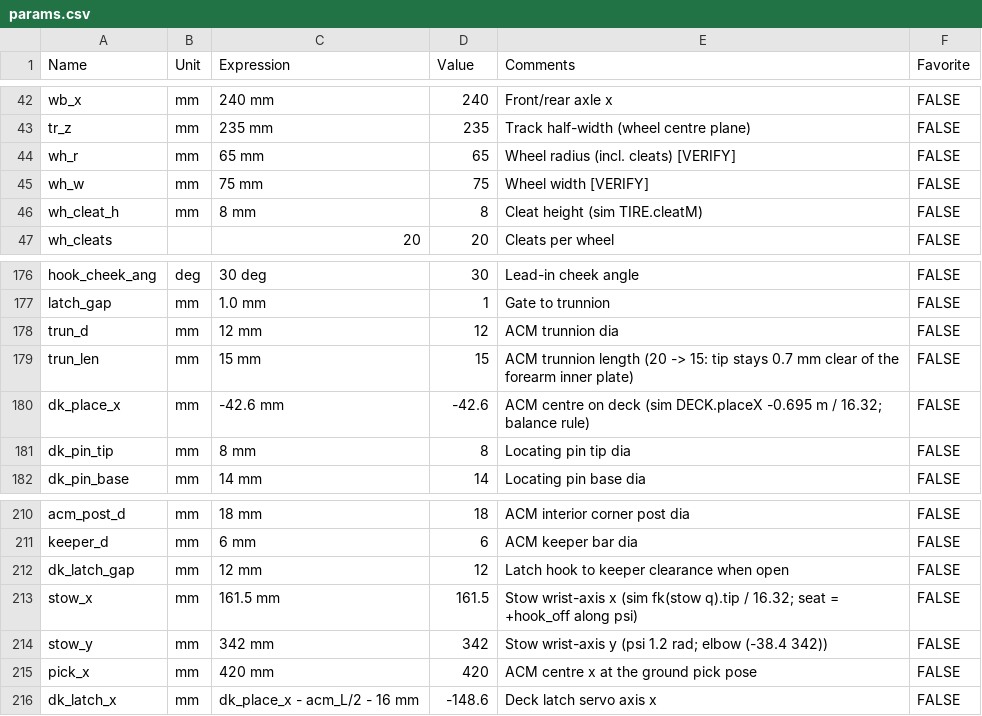
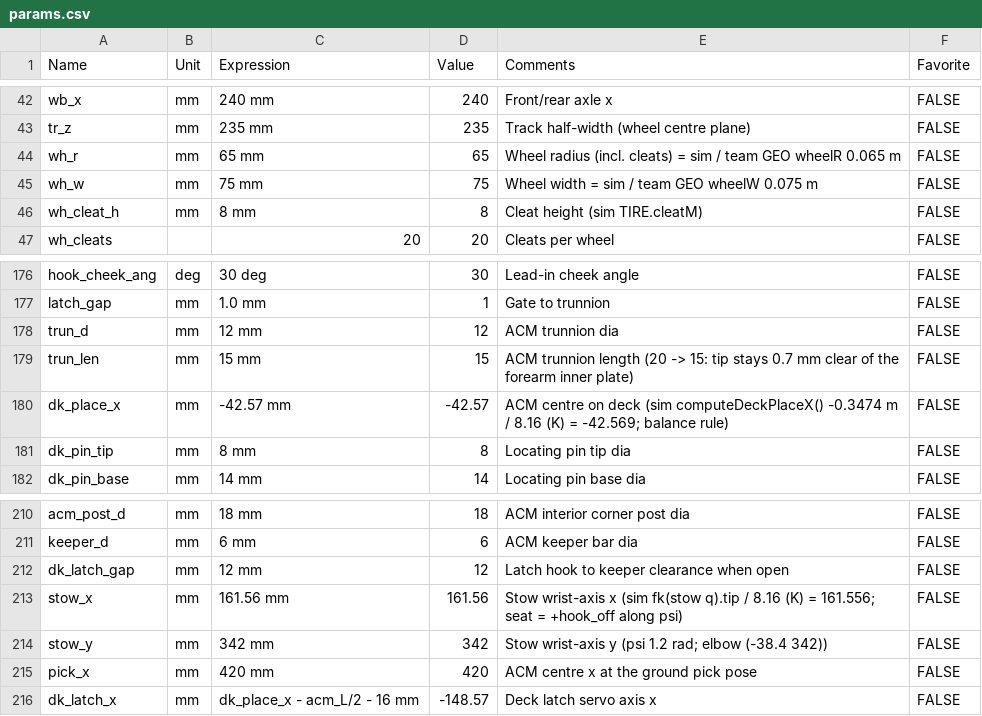
Before and after one commit to hunch62212-blip/HUNCH, a CSV file: cad/fusion/params.csv, drawn as a sheet; only a part is shown, gaps mark what is left out.

```diff
--- a/cad/fusion/params.csv
+++ b/cad/fusion/params.csv
@@ -43,4 +43,4 @@ wb_x,mm,240 mm,240,Front/rear axle x,FALSE
 tr_z,mm,235 mm,235,Track half-width (wheel centre plane),FALSE
-wh_r,mm,65 mm,65,Wheel radius (incl. cleats) [VERIFY],FALSE
-wh_w,mm,75 mm,75,Wheel width [VERIFY],FALSE
+wh_r,mm,65 mm,65,Wheel radius (incl. cleats) = sim / team GEO wheelR 0.065 m,FALSE
+wh_w,mm,75 mm,75,Wheel width = sim / team GEO wheelW 0.075 m,FALSE
 wh_cleat_h,mm,8 mm,8,Cleat height (sim TIRE.cleatM),FALSE
@@ -179,3 +179,3 @@ trun_d,mm,12 mm,12,ACM trunnion dia,FALSE
 trun_len,mm,15 mm,15,ACM trunnion length (20 -> 15: tip stays 0.7 mm clear of the forearm inner plate),FALSE
-dk_place_x,mm,-42.6 mm,-42.6,ACM centre on deck (sim DECK.placeX -0.695 m / 16.32; balance rule),FALSE
+dk_place_x,mm,-42.57 mm,-42.57,ACM centre on deck (sim computeDeckPlaceX() -0.3474 m / 8.16 (K) = -42.569; balance rule),FALSE
 dk_pin_tip,mm,8 mm,8,Locating pin tip dia,FALSE
@@ -212,5 +212,5 @@ keeper_d,mm,6 mm,6,ACM keeper bar dia,FALSE
 dk_latch_gap,mm,12 mm,12,Latch hook to keeper clearance when open,FALSE
-stow_x,mm,161.5 mm,161.5,Stow wrist-axis x (sim fk(stow q).tip / 16.32; seat = +hook_off along psi),FALSE
+stow_x,mm,161.56 mm,161.56,Stow wrist-axis x (sim fk(stow q).tip / 8.16 (K) = 161.556; seat = +hook_off along psi),FALSE
 stow_y,mm,342 mm,342,Stow wrist-axis y (psi 1.2 rad; elbow (-38.4 342)),FALSE
 pick_x,mm,420 mm,420,ACM centre x at the ground pick pose,FALSE
-dk_latch_x,mm,dk_place_x - acm_L/2 - 16 mm,-148.6,Deck latch servo axis x,FALSE
+dk_latch_x,mm,dk_place_x - acm_L/2 - 16 mm,-148.57,Deck latch servo axis x,FALSE
```
Also changed, not shown: 16 other files.
